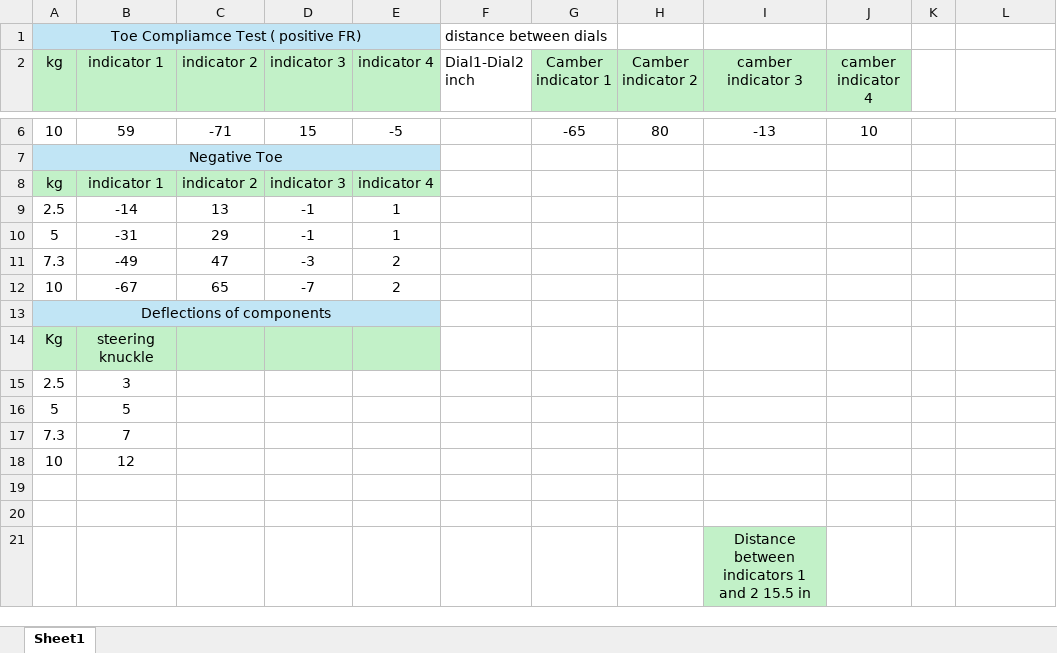
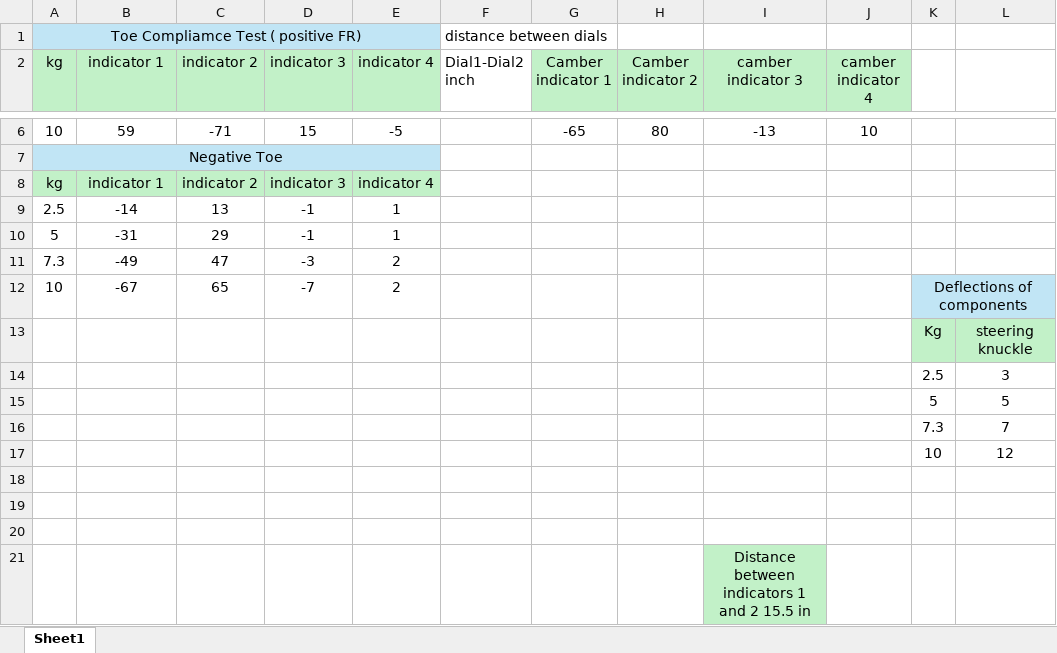
Before and after one commit to ZipsRacingElectric/Vehicle-Dynamics, an Excel workbook: MATLAB/compliance_models/Compliance Testing ZR25.xlsx, sheet Sheet1, drawn as a sheet; only a part is shown, gaps mark what is left out; values as stored, in another font and other column widths than the file's, no borders; removed rows and columns are numbered as before the commit, all else as after; the diff names each change by its address in the sheet, - before the commit and + after, or states it on an @@ line.

Commit message:
Update Compliance Testing ZR25.xlsx
Moved Steering knuckle

```diff
--- a/MATLAB/compliance_models/Compliance Testing ZR25.xlsx (sheet Sheet1)
+++ b/MATLAB/compliance_models/Compliance Testing ZR25.xlsx (sheet Sheet1)
-K12: (empty)
+K12: Deflections of components
-K12:L12 fill: none
+K12:L12 fill: #C1E5F5
+K12:L12 merged
-row 13: Deflections of components
-row 14: Kg | steering knuckle
-row 15: 2.5 | 3
-row 16: 5 | 5
-row 17: 7.3 | 7
+row 13:  |  |  |  |  |  |  |  |  |  | Kg | steering knuckle
+row 14:  |  |  |  |  |  |  |  |  |  | 2.5 | 3
+row 15:  |  |  |  |  |  |  |  |  |  | 5 | 5
+row 16:  |  |  |  |  |  |  |  |  |  | 7.3 | 7
+row 17:  |  |  |  |  |  |  |  |  |  | 10 | 12
-row 18: 10 | 12
+row 18: (empty)
```
